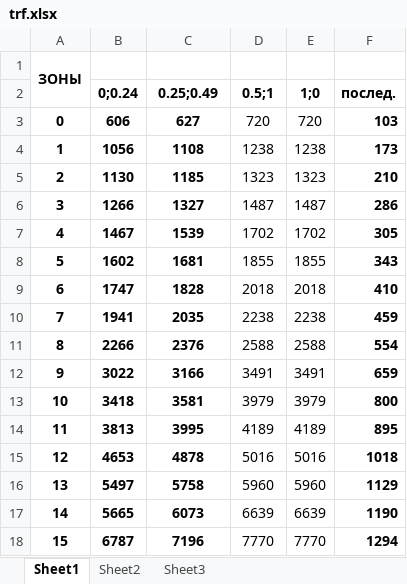
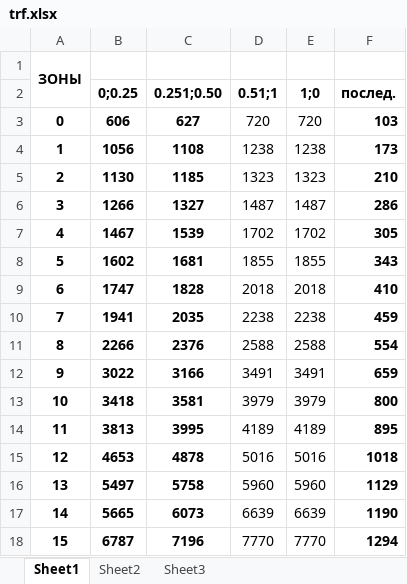
Before and after one commit to BigNibba-Ass/exmail, an Excel workbook: storage/trf.xlsx, sheet Sheet1, drawn as a sheet; values as stored, in another font and other column widths than the file's, no borders; the diff names each change by its address in the sheet, - before the commit and + after, or states it on an @@ line.

```diff
--- a/storage/trf.xlsx (sheet Sheet1)
+++ b/storage/trf.xlsx (sheet Sheet1)
-B2: 0;0.24
+B2: 0;0.25
-C2: 0.25;0.49
+C2: 0.251;0.50
-D2: 0.5;1
+D2: 0.51;1
```
Also changed, not shown: 13 other files.
